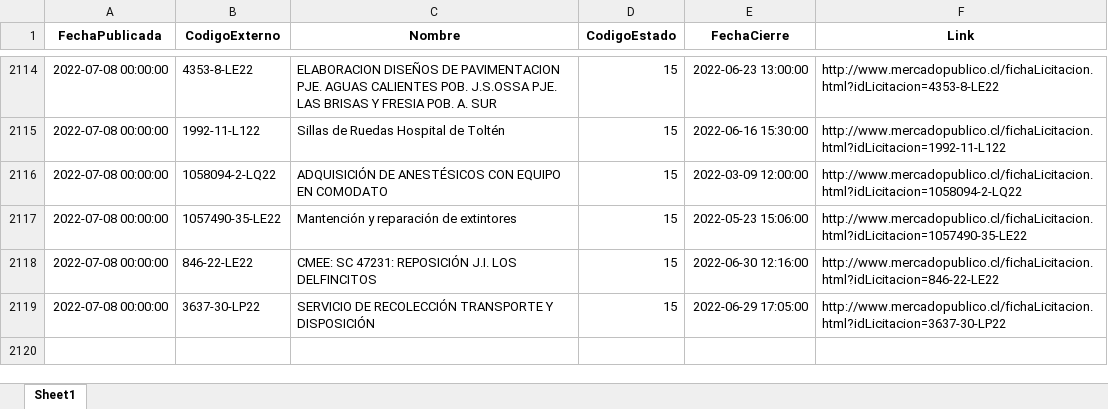
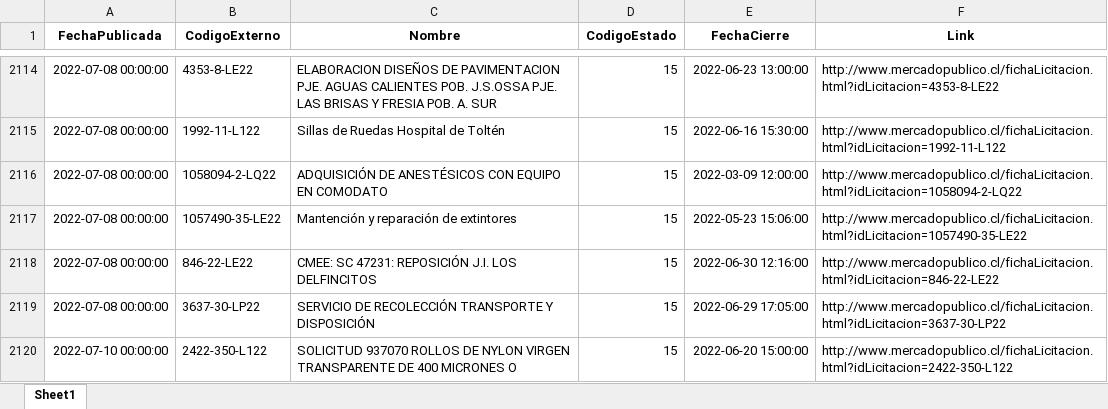
Before and after one commit to Sud-Austral/ACTION_LICITACION, an Excel workbook: licitaciones_revocada_2019.xlsx, sheet Sheet1, drawn as a sheet; only a part is shown, gaps mark what is left out; values as stored, in another font and other column widths than the file's, no borders; the diff names each change by its address in the sheet, - before the commit and + after, or states it on an @@ line.

```diff
--- a/licitaciones_revocada_2019.xlsx (sheet Sheet1)
+++ b/licitaciones_revocada_2019.xlsx (sheet Sheet1)
+row 2120: 2022-07-10 00:00:00 | 2422-350-L122 | SOLICITUD 937070 ROLLOS DE NYLON VIRGEN TRANSPARENTE DE 400 MICRONES O | 15 | 2022-06-20 15:00:00 | http://www.mercadopublico.cl/fichaLicitacion.html?idLicitacion=2422-350-L122
```
Also changed, not shown: licitaciones_suspendida_2019.xlsx, 3 other files.
